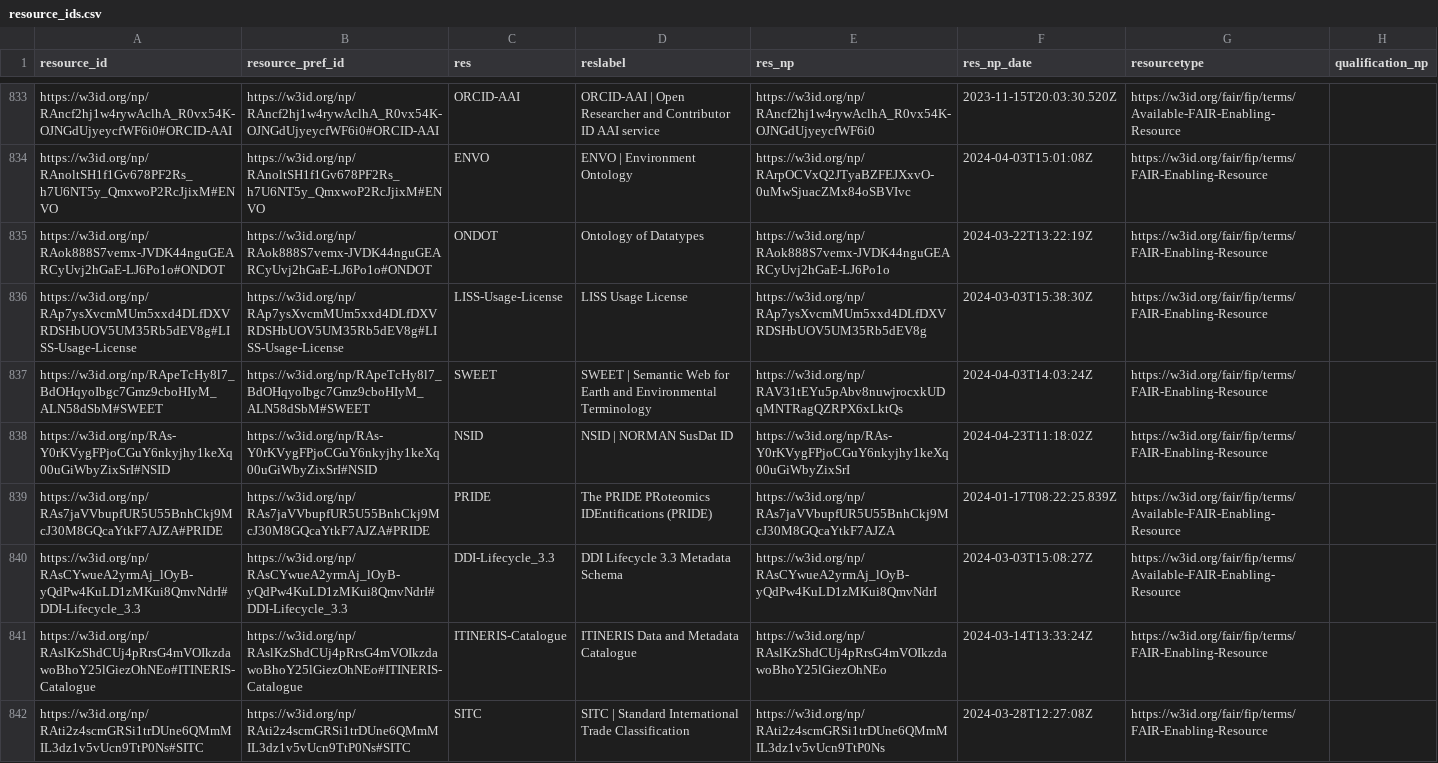
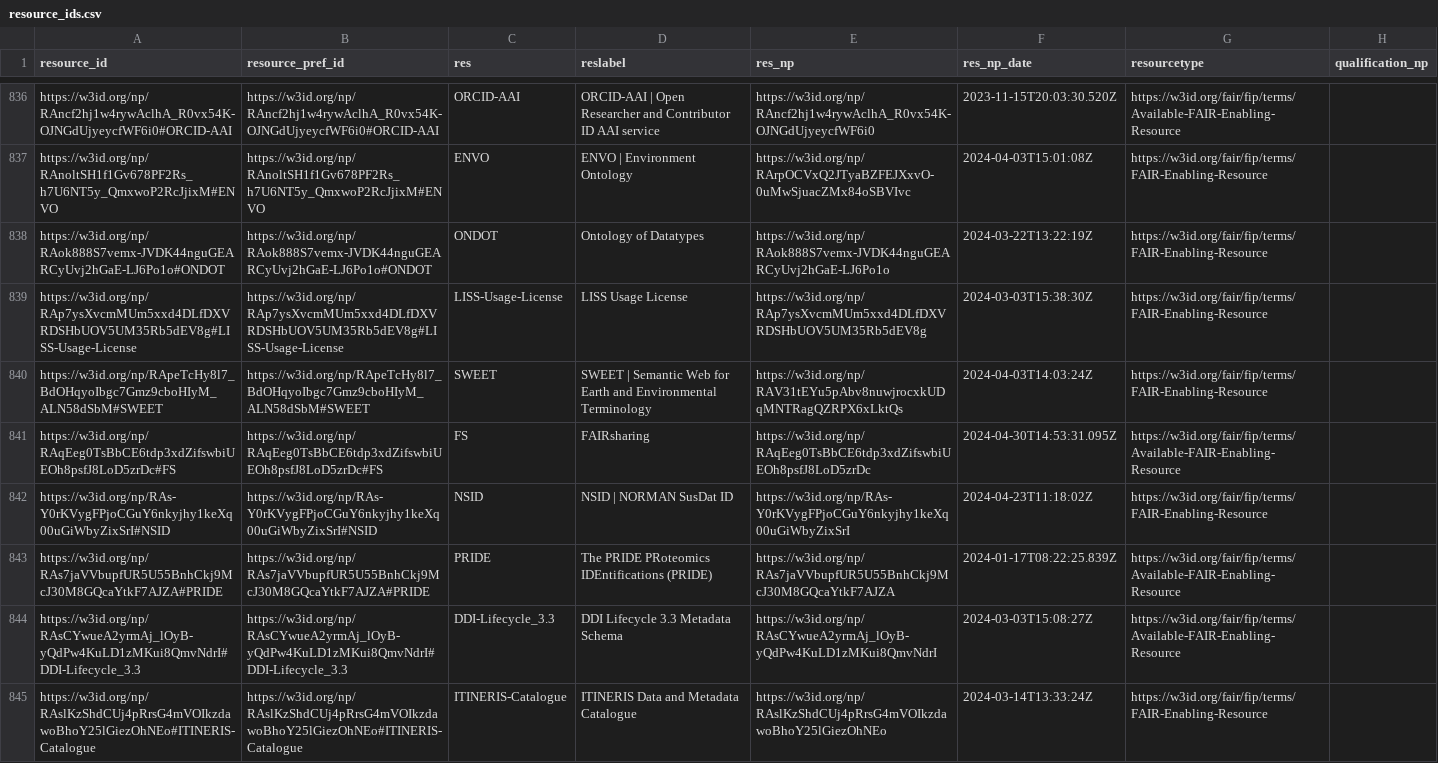
Before and after one commit to peta-pico/dsw-nanopub-api, a CSV file: tables/resource_ids.csv, drawn as a sheet; only a part is shown, gaps mark what is left out; the shorter side is filled out with more unchanged rows; the diff covers the shown part only.

Commit message:
Add tables

```diff
--- a/tables/resource_ids.csv
+++ b/tables/resource_ids.csv
@@ -837,2 +840,3 @@
 "https://w3id.org/np/RApeTcHy8l7_BdOHqyoIbgc7Gmz9cboHIyM_ALN58dSbM#SWEET","https://w3id.org/np/RApeTcHy8l7_BdOHqyoIbgc7Gmz9cboHIyM_ALN58dSbM#SWEET","SWEET","SWEET | Semantic Web for Earth and Environmental Terminology","https://w3id.org/np/RAV31tEYu5pAbv8nuwjrocxkUDqMNTRagQZRPX6xLktQs",2024-04-03T14:03:24Z,"https://w3id.org/fair/fip/terms/FAIR-Enabling-Resource",
+"https://w3id.org/np/RAqEeg0TsBbCE6tdp3xdZifswbiUEOh8psfJ8LoD5zrDc#FS","https://w3id.org/np/RAqEeg0TsBbCE6tdp3xdZifswbiUEOh8psfJ8LoD5zrDc#FS","FS","FAIRsharing","https://w3id.org/np/RAqEeg0TsBbCE6tdp3xdZifswbiUEOh8psfJ8LoD5zrDc",2024-04-30T14:53:31.095Z,"https://w3id.org/fair/fip/terms/Available-FAIR-Enabling-Resource",
 "https://w3id.org/np/RAs-Y0rKVygFPjoCGuY6nkyjhy1keXq00uGiWbyZixSrI#NSID","https://w3id.org/np/RAs-Y0rKVygFPjoCGuY6nkyjhy1keXq00uGiWbyZixSrI#NSID","NSID","NSID | NORMAN SusDat ID ","https://w3id.org/np/RAs-Y0rKVygFPjoCGuY6nkyjhy1keXq00uGiWbyZixSrI",2024-04-23T11:18:02Z,"https://w3id.org/fair/fip/terms/FAIR-Enabling-Resource",
```
Also changed, not shown: 4 added rows and 4 edited cells elsewhere in this file, tables/new_matrix_reduced.csv, tables/resource_ids_duplicates.csv, 1 other file.
